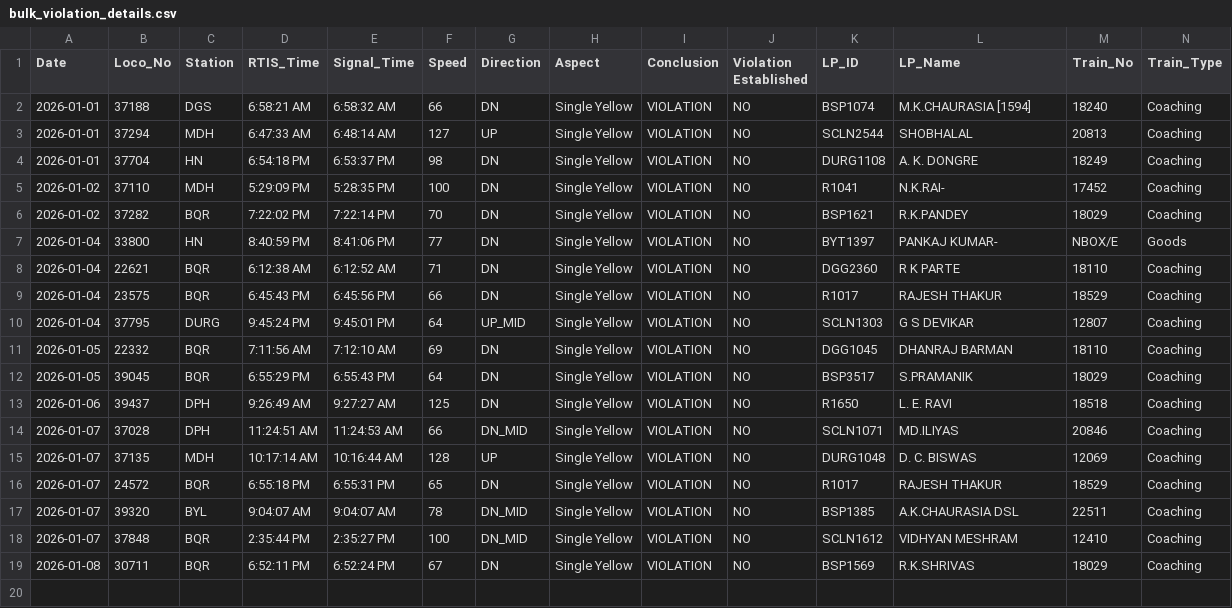
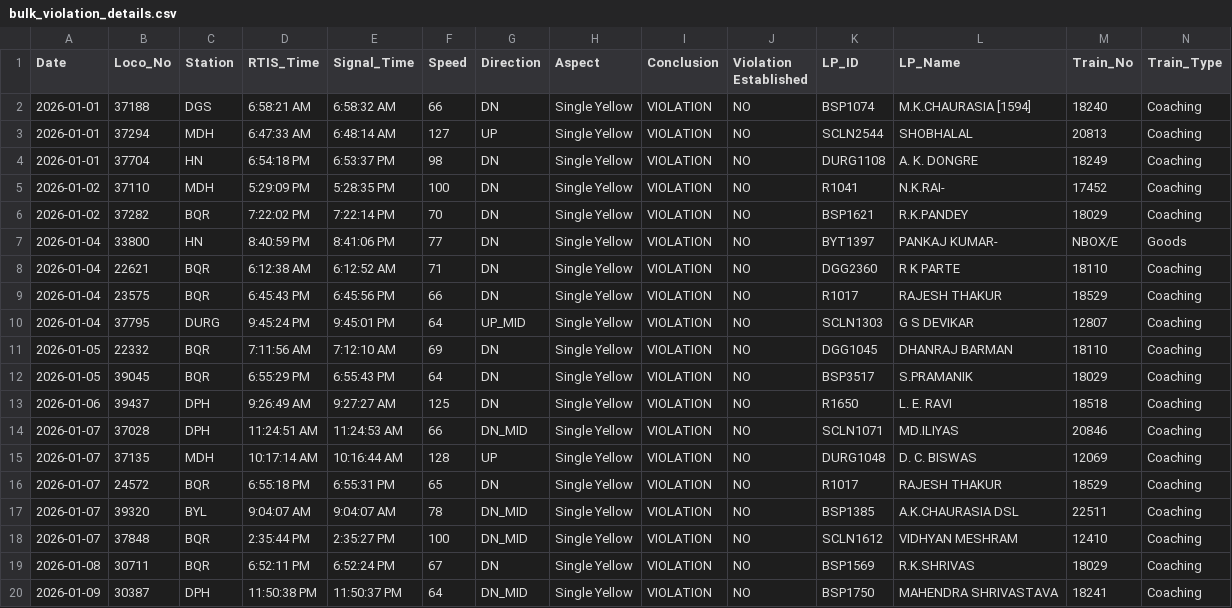
Before and after one commit to mlachhwani/cli-teloc-bmy-dashboard, a CSV file: data/2026-01/bulk_violation_details.csv, drawn as a sheet; only a part is shown; rows hold the shown columns only; the diff names each change by its address in the sheet, - before the commit and + after, or states it on an @@ line.

```diff
--- a/data/2026-01/bulk_violation_details.csv
+++ b/data/2026-01/bulk_violation_details.csv
+row 20: 2026-01-09 | 30387 | DPH | 11:50:38 PM | 11:50:37 PM | 64 | DN_MID | Single Yellow | VIOLATION | NO | BSP1750 | MAHENDRA SHRIVASTAVA | 18241 | Coaching
```
Also changed, not shown: data/2026-01/bulk_analysis.csv.
